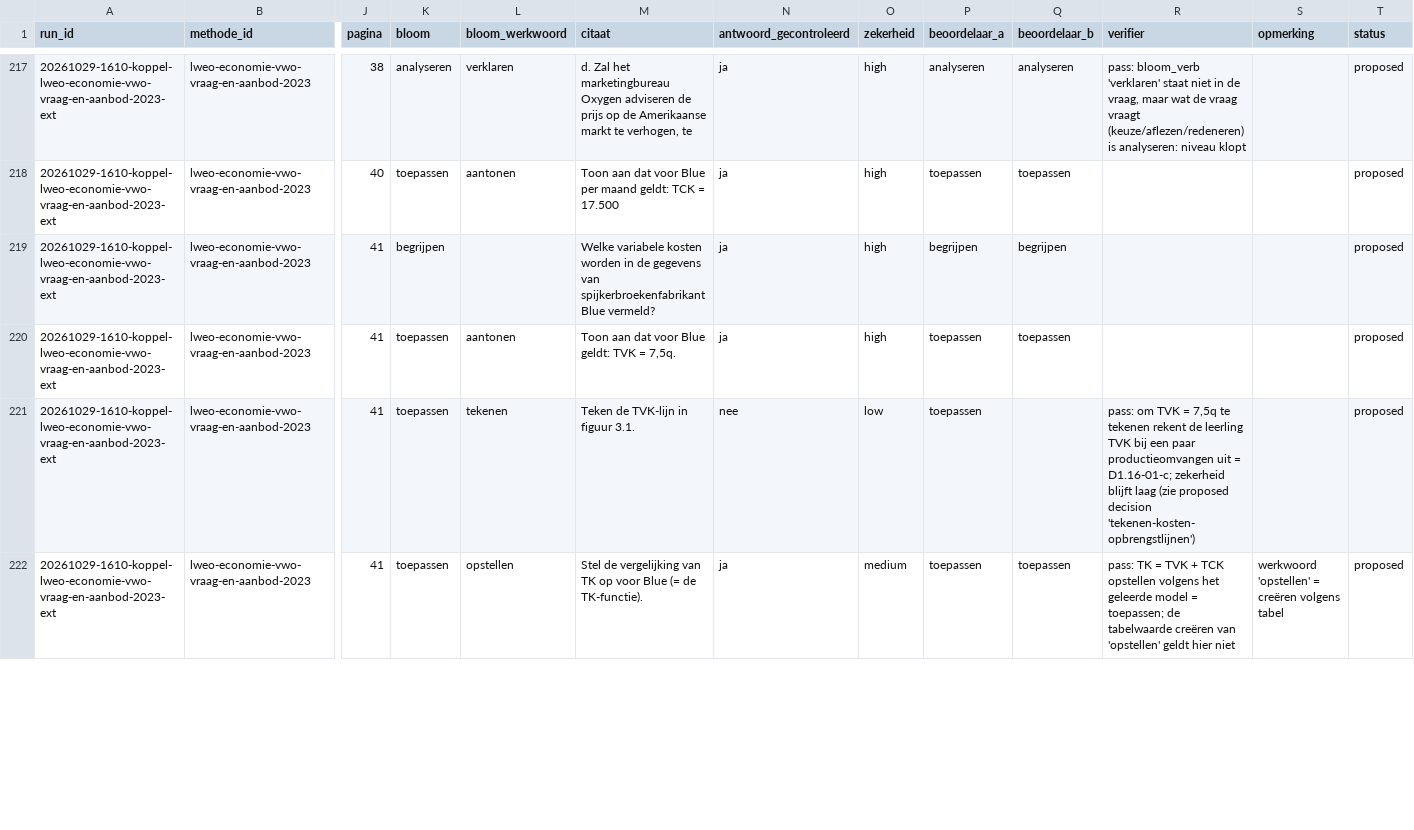
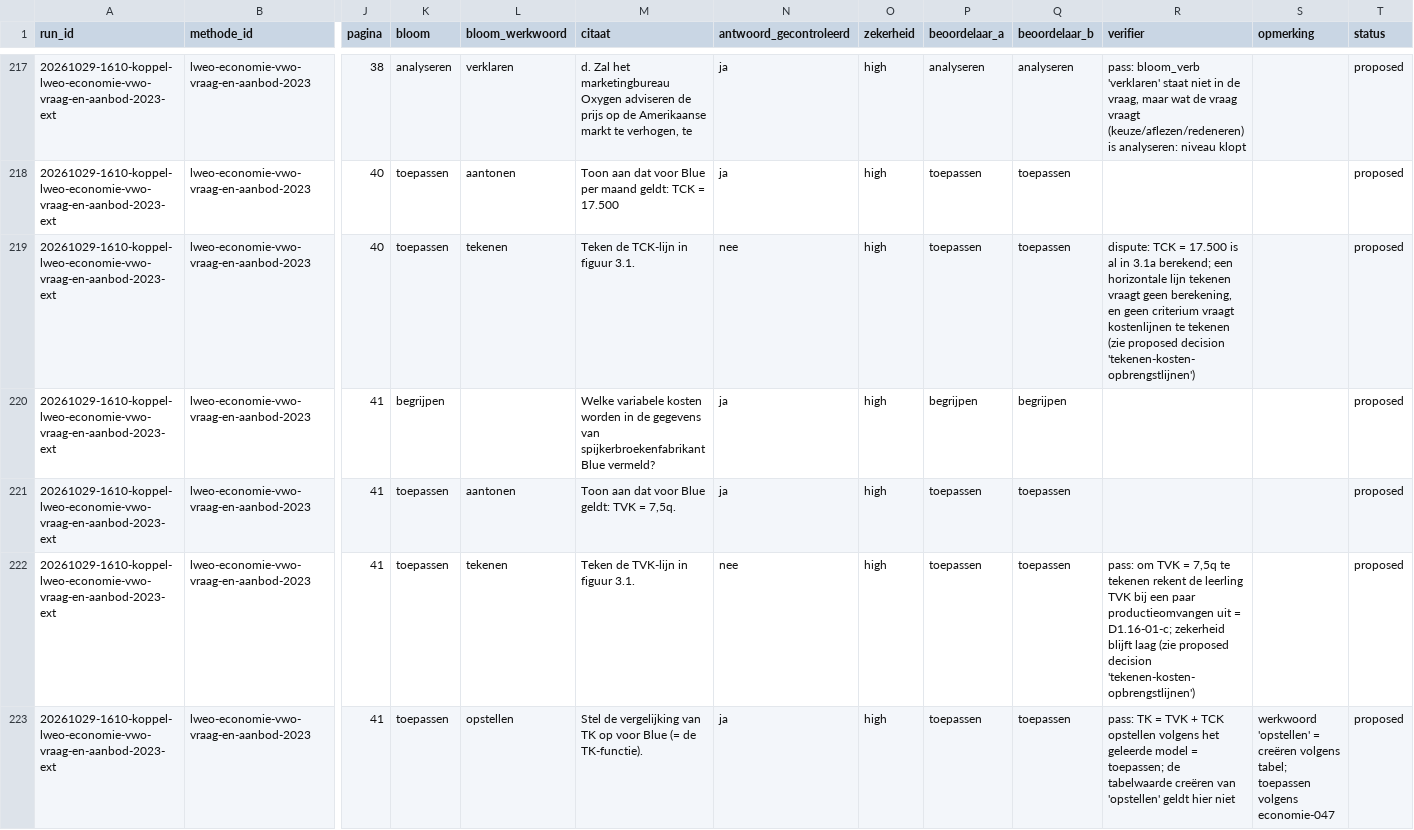
Before and after one commit to binkyjagger-dev/leerdoel-straat, a CSV file: runs/20261029-1610-koppel-lweo-economie-vwo-vraag-en-aanbod-2023-ext/output/koppelingen_opgaven.csv, drawn as a sheet; only a part is shown, gaps mark what is left out; addresses are those after the commit; rows hold the shown columns only; the diff covers the shown part only; the diff names each change by its address in the sheet, - before the commit and + after, or states it on an @@ line.

```diff
--- a/runs/20261029-1610-koppel-lweo-economie-vwo-vraag-en-aanbod-2023-ext/output/koppelingen_opgaven.csv
+++ b/runs/20261029-1610-koppel-lweo-economie-vwo-vraag-en-aanbod-2023-ext/output/koppelingen_opgaven.csv
+row 219: 20261029-1610-koppel-lweo-economie-vwo-vraag-en-aanbod-2023-ext | lweo-economie-vwo-vraag-en-aanbod-2023 | 40 | toepassen | tekenen | Teken de TCK-lijn in figuur 3.1. | nee | high | toepassen | toepassen | dispute: TCK = 17.500 is al in 3.1a berekend; een horizontale lijn tekenen vraagt geen berekening, en geen criterium vraagt kostenlijnen te tekenen (zie proposed decision 'tekenen-kosten-opbrengstlijnen') |  | proposed
-O222 (zekerheid): low
+O222 (zekerheid): high
-Q222 (beoordelaar_b): (empty)
+Q222 (beoordelaar_b): toepassen
-O223 (zekerheid): medium
+O223 (zekerheid): high
-S223 (opmerking): …creëren volgens tabel
+S223 (opmerking): …creëren volgens tabel; toepassen volgens economie-047
```
Also changed, not shown: 3 added rows and 28 edited cells elsewhere in this file, 12 other files.
